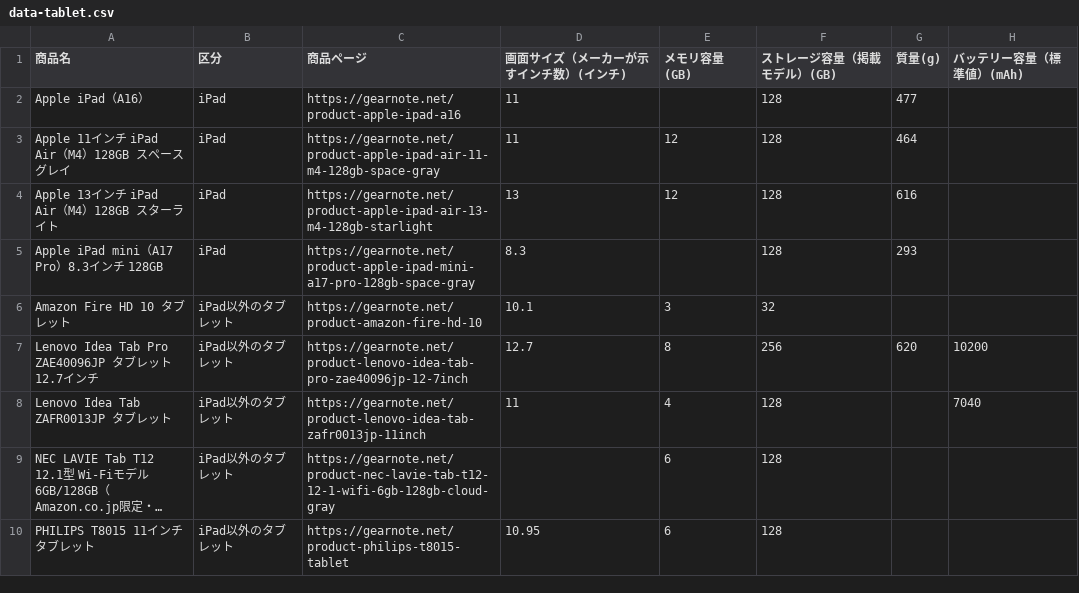
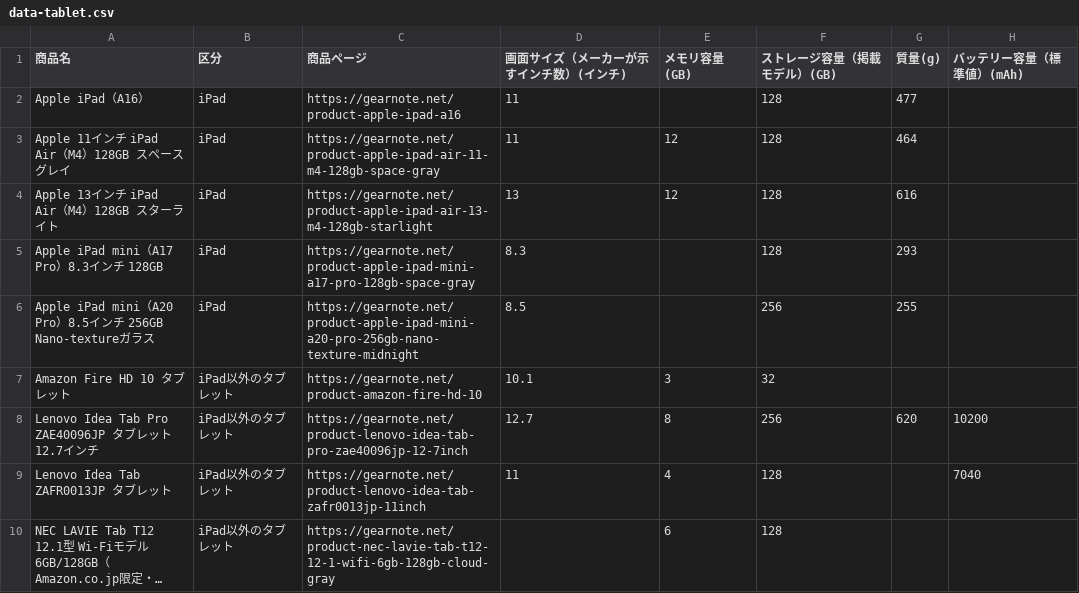
Before and after one commit to gearnote/gearnote-site, a CSV file: data-tablet.csv, drawn as a sheet; only a part is shown; the shorter side is filled out with more unchanged rows; long unchanged cells end in …; the diff names each change by its address in the sheet, - before the commit and + after, or states it on an @@ line.

Commit message:
Add iPad mini (A20 Pro) to tablet data page and generation log; refresh analysis pages

```diff
--- a/data-tablet.csv
+++ b/data-tablet.csv
+row 6: Apple iPad mini（A20 Pro）8.5インチ 256GB Nano-textureガラス | iPad | https://gearnote.net/product-apple-ipad-mini-a20-pro-256gb-nano-texture-midnight | 8.5 |  | 256 | 255
```
Also changed, not shown: data-spec-disclosure.csv, 49 other files.
